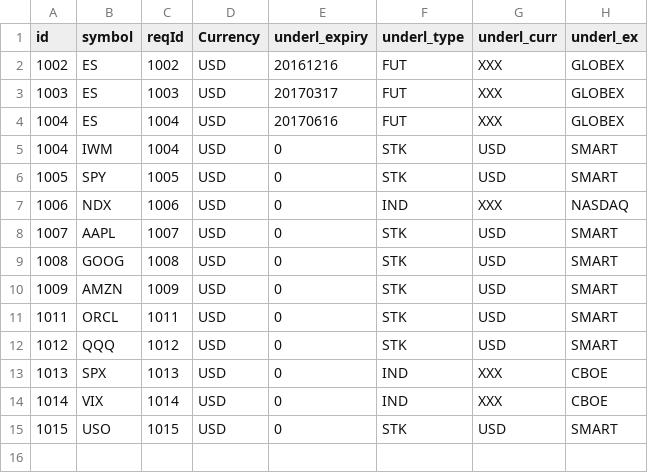
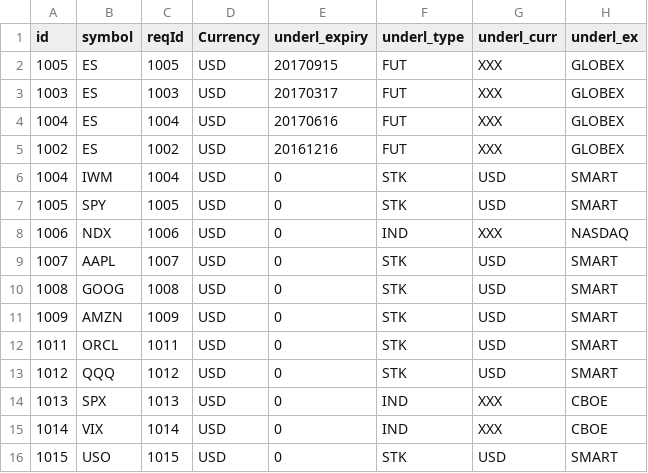
Before and after one commit to OZ-T/voltrad1, a CSV file: config/ib_contracts.csv, drawn as a sheet.

```diff
--- a/config/ib_contracts.csv
+++ b/config/ib_contracts.csv
@@ -1,5 +1,6 @@
 id,symbol,reqId,Currency,underl_expiry,underl_type,underl_curr,underl_ex
-1002,ES,1002,USD,20161216,FUT,XXX,GLOBEX
+1005,ES,1005,USD,20170915,FUT,XXX,GLOBEX
 1003,ES,1003,USD,20170317,FUT,XXX,GLOBEX
 1004,ES,1004,USD,20170616,FUT,XXX,GLOBEX
+1002,ES,1002,USD,20161216,FUT,XXX,GLOBEX
 1004,IWM,1004,USD,0,STK,USD,SMART
```
Also changed, not shown: config/ib_underl_list.csv, 20 other files.
